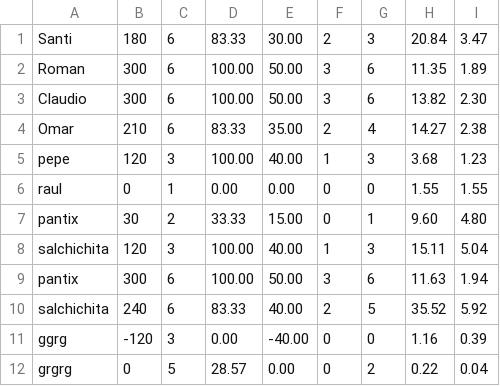
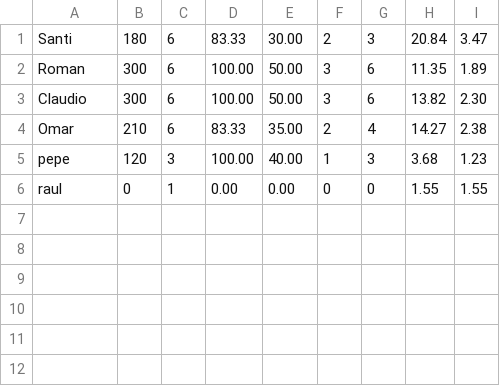
Before and after one commit to SantiagoFolatti/Santiago_Folatti_FINAL, a CSV file: estadisticas.csv, drawn as a sheet; the diff names each change by its address in the sheet, - before the commit and + after, or states it on an @@ line.

```diff
--- a/estadisticas.csv
+++ b/estadisticas.csv
-row 7: pantix | 30 | 2 | 33.33 | 15.00 | 0 | 1 | 9.60 | 4.80
-row 8: salchichita | 120 | 3 | 100.00 | 40.00 | 1 | 3 | 15.11 | 5.04
-row 9: pantix | 300 | 6 | 100.00 | 50.00 | 3 | 6 | 11.63 | 1.94
-row 10: salchichita | 240 | 6 | 83.33 | 40.00 | 2 | 5 | 35.52 | 5.92
-row 11: ggrg | -120 | 3 | 0.00 | -40.00 | 0 | 0 | 1.16 | 0.39
-row 12: grgrg | 0 | 5 | 28.57 | 0.00 | 0 | 2 | 0.22 | 0.04
```
Also changed, not shown: 1 other file.
